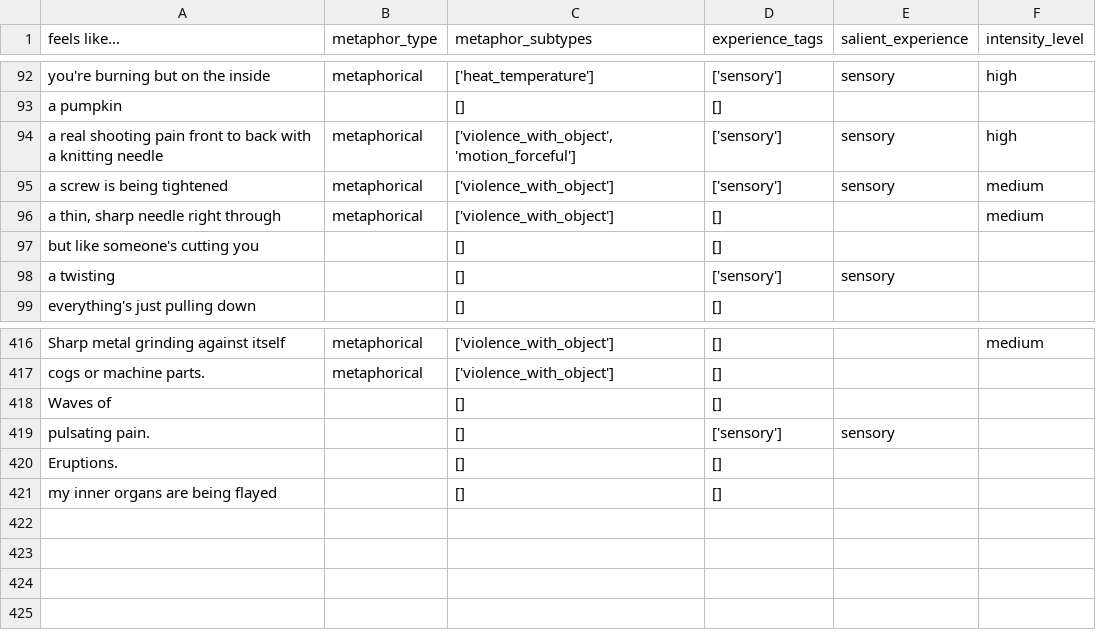
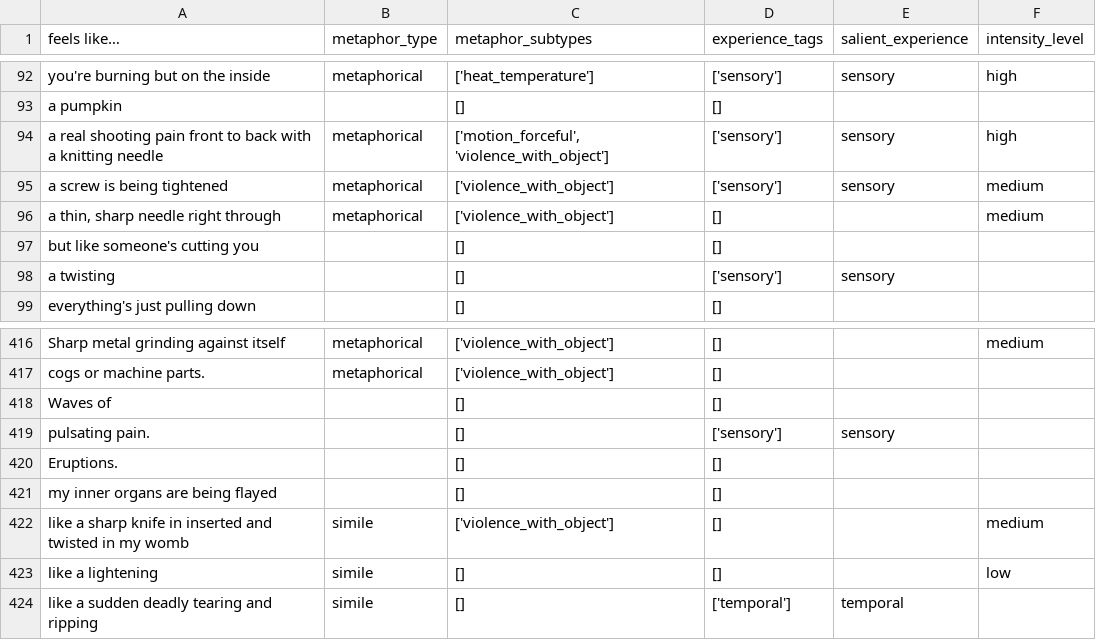
Before and after one commit to Stella5791/pain-descriptor-tool, a CSV file: pain_tags_clean.csv, drawn as a sheet; only a part is shown, gaps mark what is left out.

Commit message:
Added script to append new pain descriptors and auto-tag updates
- Created add_descriptor.py to append user-input pain expressions
- Automatically triggers pain_descriptor_auto_tagger.py after new addition
- Added timestamped backup system for pain_tags_input.csv
- Improved UX prompts and logging messages
- Prepared for future enhancements (error analysis and taxonomy expansion)

```diff
--- a/pain_tags_clean.csv
+++ b/pain_tags_clean.csv
@@ -93,3 +93,3 @@ you're burning but on the inside,metaphorical,['heat_temperature'],['sensory'],s
 a pumpkin ,,[],[],,
-a real shooting pain front to back with a knitting needle,metaphorical,"['violence_with_object', 'motion_forceful']",['sensory'],sensory,high
+a real shooting pain front to back with a knitting needle,metaphorical,"['motion_forceful', 'violence_with_object']",['sensory'],sensory,high
 a screw is being tightened ,metaphorical,['violence_with_object'],['sensory'],sensory,medium
@@ -421 +421,4 @@ Sharp metal grinding against itself,metaphorical,['violence_with_object'],[],,me
 my inner organs are being flayed,,[],[],,
+like a sharp knife in inserted and twisted in my womb,simile,['violence_with_object'],[],,medium
+like a lightening,simile,[],[],,low
+like a sudden deadly tearing and ripping,simile,[],['temporal'],temporal,
```
Also changed, not shown: 2 other files.
